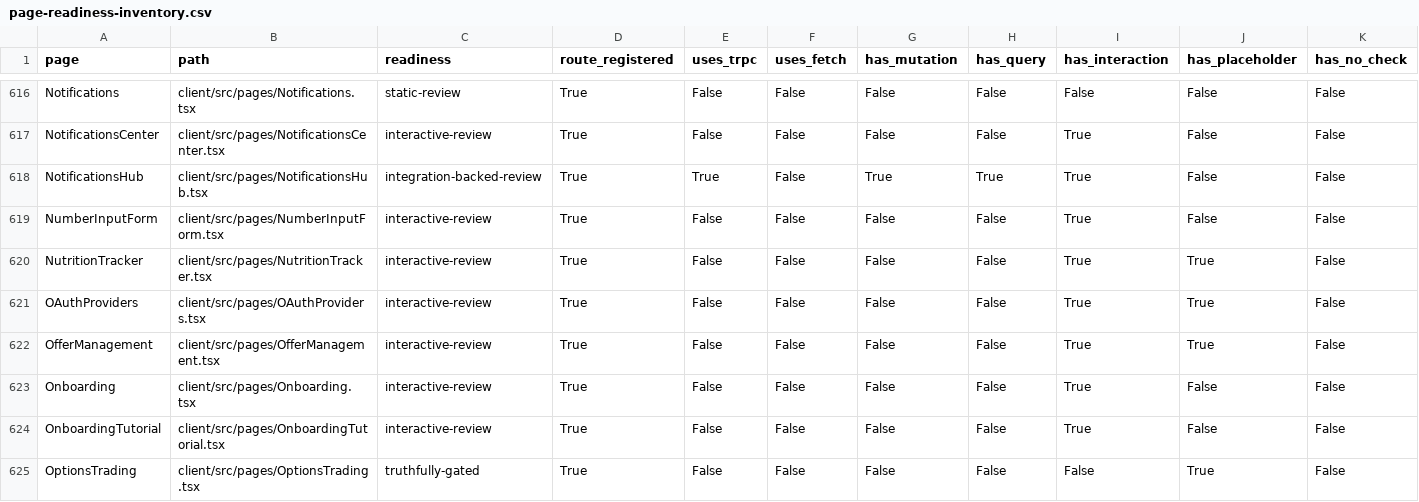
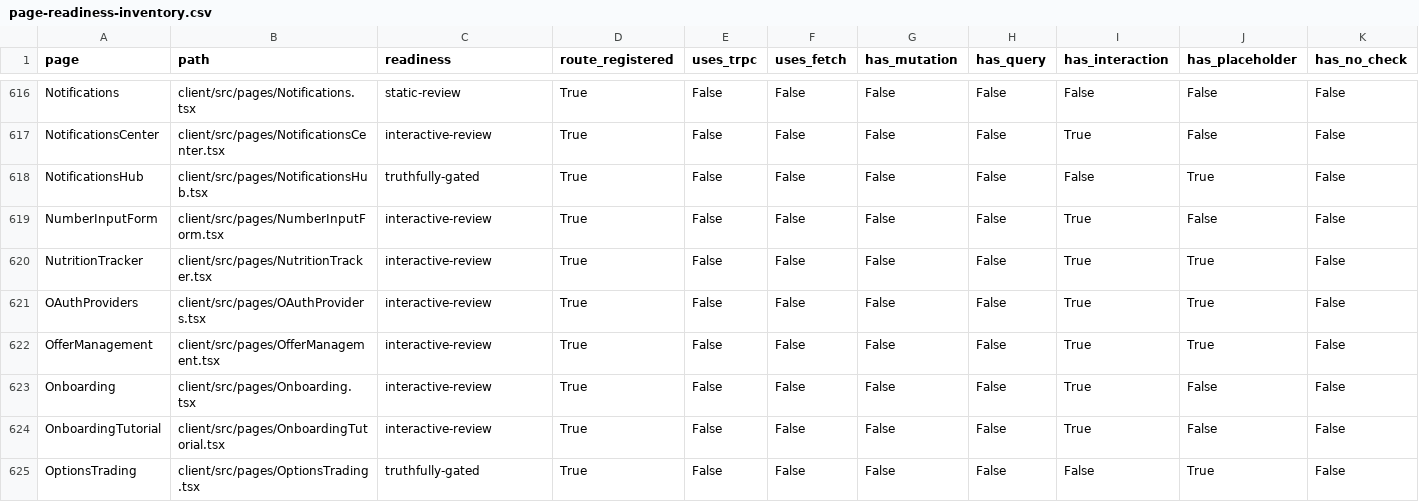
Before and after one commit to skylerblue333/skycoin4444, a CSV file: docs/page-readiness-inventory.csv, drawn as a sheet; only a part is shown, gaps mark what is left out; the diff names each change by its address in the sheet, - before the commit and + after, or states it on an @@ line.

```diff
--- a/docs/page-readiness-inventory.csv
+++ b/docs/page-readiness-inventory.csv
-C618 (readiness): integration-backed-review
+C618 (readiness): truthfully-gated
-E618 (uses_trpc): True
+E618 (uses_trpc): False
-G618 (has_mutation): True
+G618 (has_mutation): False
-H618 (has_query): True
+H618 (has_query): False
-I618 (has_interaction): True
+I618 (has_interaction): False
-J618 (has_placeholder): False
+J618 (has_placeholder): True
```
Also changed, not shown: 1 other file.
